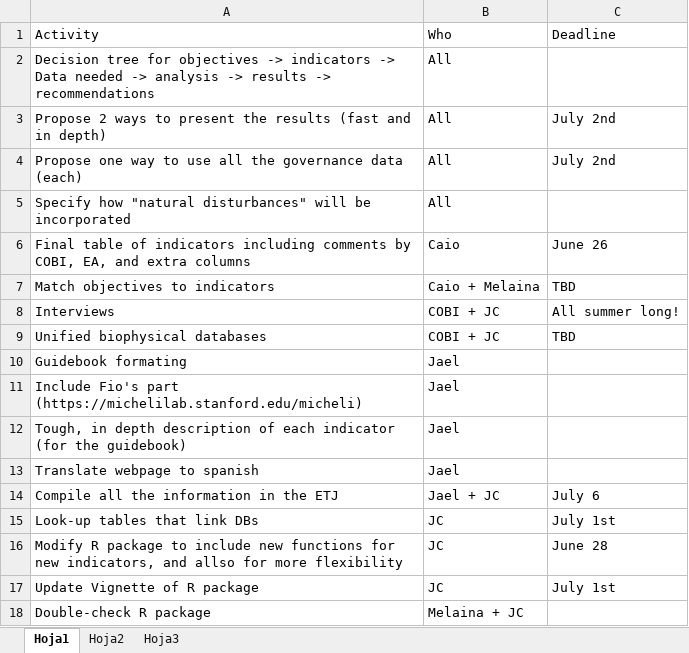
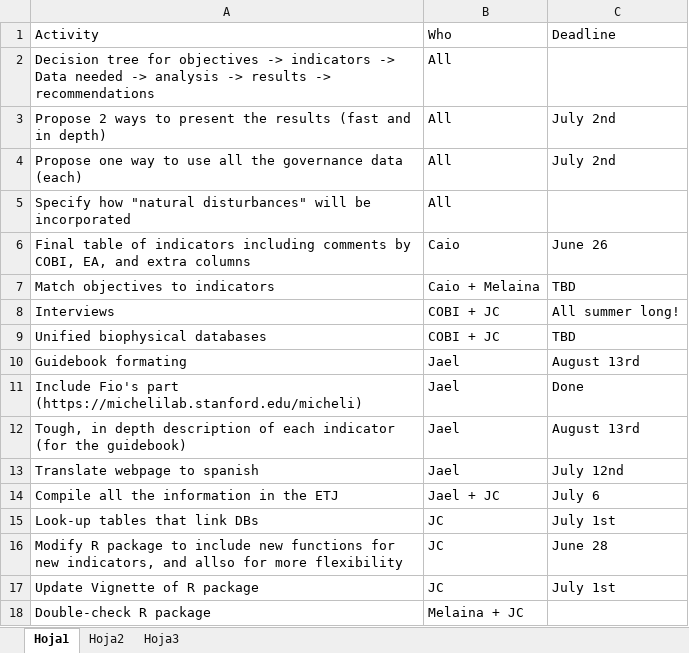
Before and after one commit to turfeffect/Docs, an Excel workbook: Workplan/SummerToDo.xlsx, sheet Hoja1, drawn as a sheet; values as stored, in another font and other column widths than the file's, no borders; the diff names each change by its address in the sheet, - before the commit and + after, or states it on an @@ line.

Commit message:
Jael's deadlines.

```diff
--- a/Workplan/SummerToDo.xlsx (sheet Hoja1)
+++ b/Workplan/SummerToDo.xlsx (sheet Hoja1)
-C10: (empty)
+C10: August 13rd
-C11: (empty)
+C11: Done
-C12: (empty)
+C12: August 13rd
-C13: (empty)
+C13: July 12nd
```
